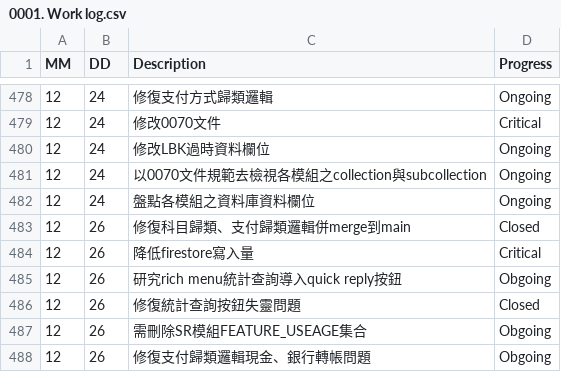
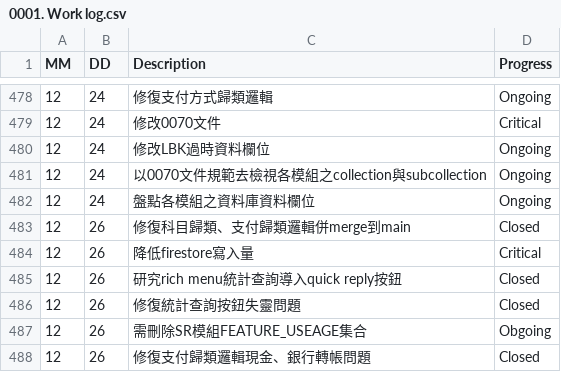
Before and after one commit to AustinLiao69/Project-LCAS-Sandbox, a CSV file: 00. Master_Project document/0001. Work log.csv, drawn as a sheet; only a part is shown, gaps mark what is left out.

Commit message:
OK

```diff
--- a/00. Master_Project document/0001. Work log.csv
+++ b/00. Master_Project document/0001. Work log.csv
@@ -484,5 +484,5 @@ MM 	 DD 	 Description 	    Progress
 12	26	 降低firestore寫入量  	 Critical
-12	26	 研究rich menu統計查詢導入quick reply按鈕  	 Obgoing
+12	26	 研究rich menu統計查詢導入quick reply按鈕  	 Closed
 12	26	 修復統計查詢按鈕失靈問題  	 Closed
 12	26	 需刪除SR模組FEATURE_USEAGE集合  	 Obgoing
-12	26	 修復支付歸類邏輯現金、銀行轉帳問題  	 Obgoing
+12	26	 修復支付歸類邏輯現金、銀行轉帳問題  	 Closed
```
